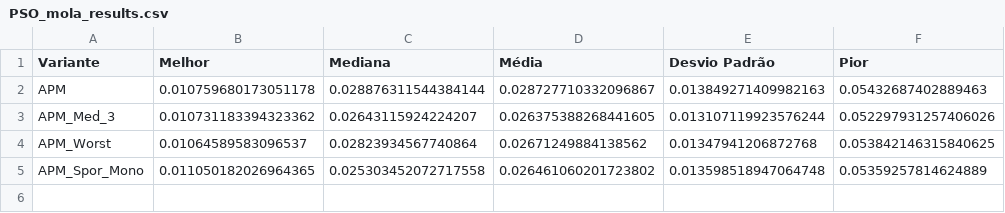
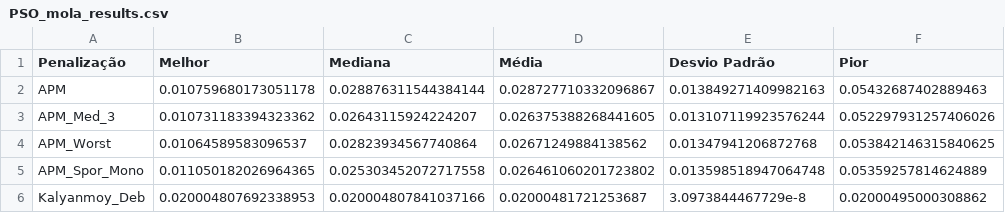
Before and after one commit to marcelocorni/evolo-deb-mola, a CSV file: resultados/PSO/csv/PSO_mola_results.csv, drawn as a sheet.

```diff
--- a/resultados/PSO/csv/PSO_mola_results.csv
+++ b/resultados/PSO/csv/PSO_mola_results.csv
@@ -1,2 +1,2 @@
-Variante,Melhor,Mediana,Média,Desvio Padrão,Pior
+Penalização,Melhor,Mediana,Média,Desvio Padrão,Pior
 APM,0.010759680173051178,0.028876311544384144,0.028727710332096867,0.013849271409982163,0.05432687402889463
@@ -5 +5,2 @@ APM_Worst,0.01064589583096537,0.02823934567740864,0.02671249884138562,0.01347941
 APM_Spor_Mono,0.011050182026964365,0.025303452072717558,0.026461060201723802,0.013598518947064748,0.05359257814624889
+Kalyanmoy_Deb,0.020004807692338953,0.020004807841037166,0.02000481721253687,3.0973844467729e-8,0.02000495000308862
```
Also changed, not shown: resultados/GA/csv/GA_mola_results.csv, 6 other files.
